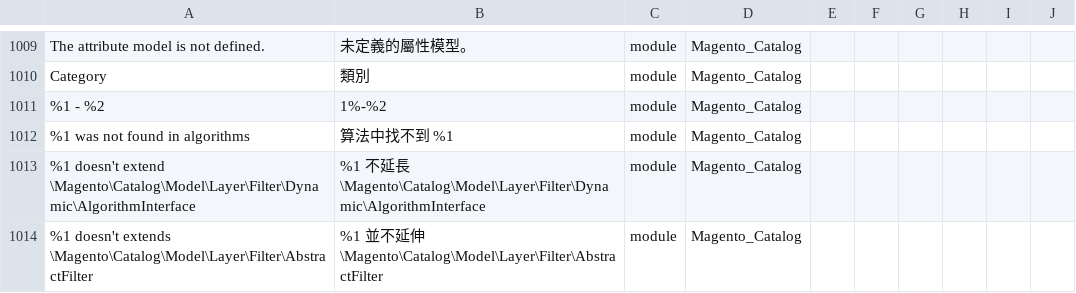
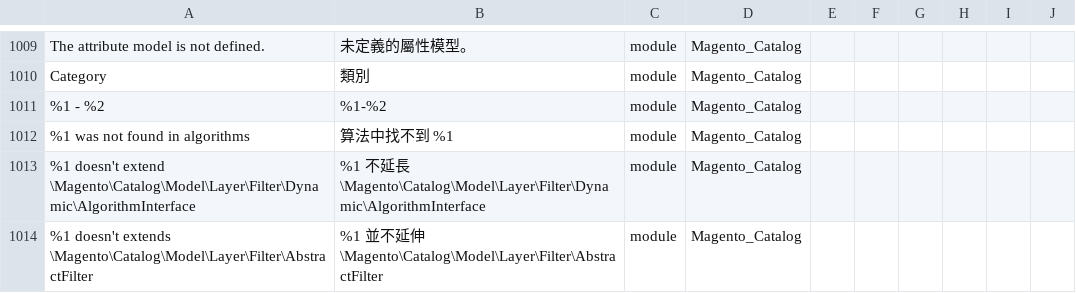
Before and after one commit to raymanjhc/Magento2Language-zh_Hant_HK, a CSV file: zh_Hant_HK.csv, drawn as a sheet; only a part is shown, gaps mark what is left out; the diff names each change by its address in the sheet, - before the commit and + after, or states it on an @@ line.

Commit message:
fix bug layer nav price format

```diff
--- a/zh_Hant_HK.csv
+++ b/zh_Hant_HK.csv
-B1011: 1%-%2
+B1011: %1-%2
```
